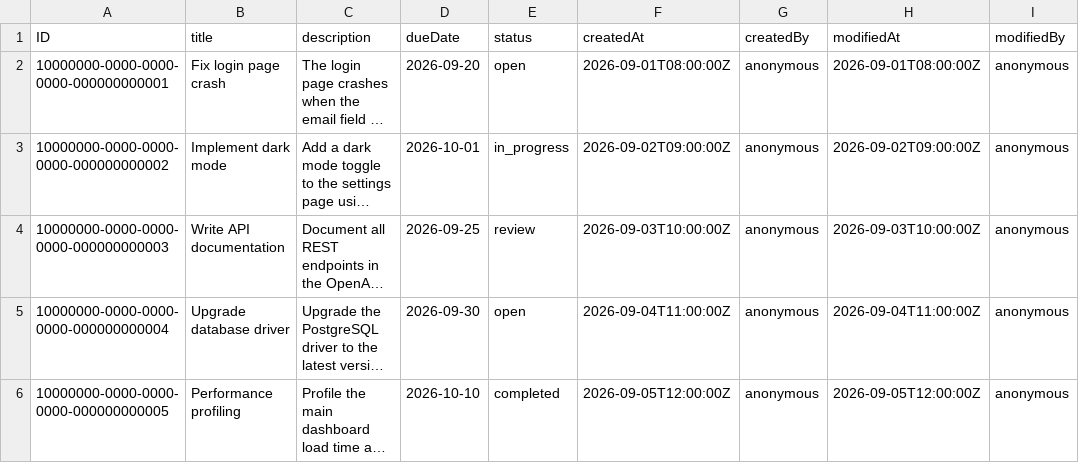
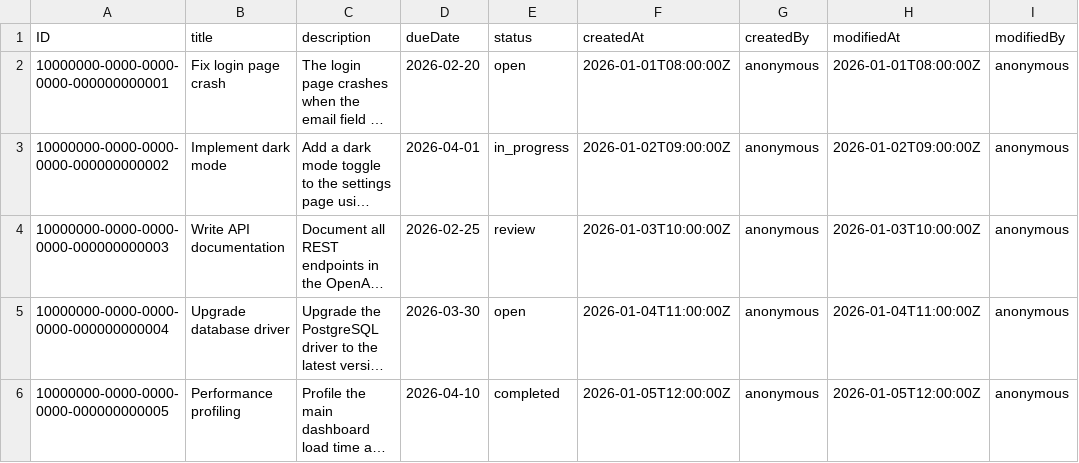
Before and after one commit to RohanAntony/tasks-on-btp, a CSV file: db/data/TasksService-Tasks.csv, drawn as a sheet; long unchanged cells end in …; the diff names each change by its address in the sheet, - before the commit and + after, or states it on an @@ line.

```diff
--- a/db/data/TasksService-Tasks.csv
+++ b/db/data/TasksService-Tasks.csv
-D2 (dueDate): 2026-09-20
+D2 (dueDate): 2026-02-20
-F2 (createdAt): 2026-09-01T08:00:00Z
+F2 (createdAt): 2026-01-01T08:00:00Z
-H2 (modifiedAt): 2026-09-01T08:00:00Z
+H2 (modifiedAt): 2026-01-01T08:00:00Z
-D3 (dueDate): 2026-10-01
+D3 (dueDate): 2026-04-01
-F3 (createdAt): 2026-09-02T09:00:00Z
+F3 (createdAt): 2026-01-02T09:00:00Z
-H3 (modifiedAt): 2026-09-02T09:00:00Z
+H3 (modifiedAt): 2026-01-02T09:00:00Z
-D4 (dueDate): 2026-09-25
+D4 (dueDate): 2026-02-25
-F4 (createdAt): 2026-09-03T10:00:00Z
+F4 (createdAt): 2026-01-03T10:00:00Z
-H4 (modifiedAt): 2026-09-03T10:00:00Z
+H4 (modifiedAt): 2026-01-03T10:00:00Z
-D5 (dueDate): 2026-09-30
+D5 (dueDate): 2026-03-30
-F5 (createdAt): 2026-09-04T11:00:00Z
+F5 (createdAt): 2026-01-04T11:00:00Z
-H5 (modifiedAt): 2026-09-04T11:00:00Z
+H5 (modifiedAt): 2026-01-04T11:00:00Z
-D6 (dueDate): 2026-10-10
+D6 (dueDate): 2026-04-10
-F6 (createdAt): 2026-09-05T12:00:00Z
+F6 (createdAt): 2026-01-05T12:00:00Z
-H6 (modifiedAt): 2026-09-05T12:00:00Z
+H6 (modifiedAt): 2026-01-05T12:00:00Z
```
Also changed, not shown: 1 other file.
